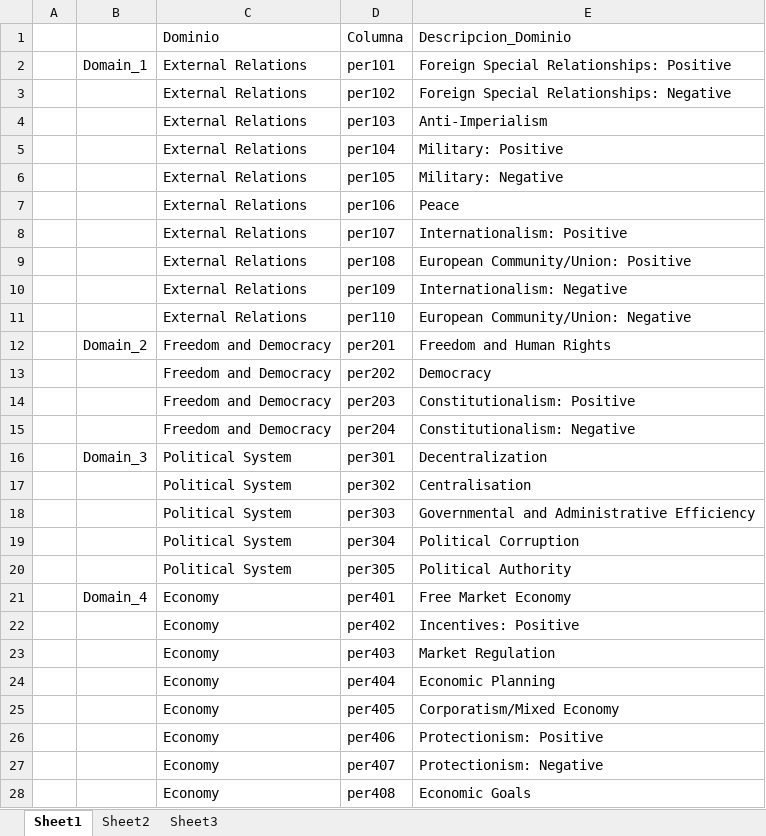
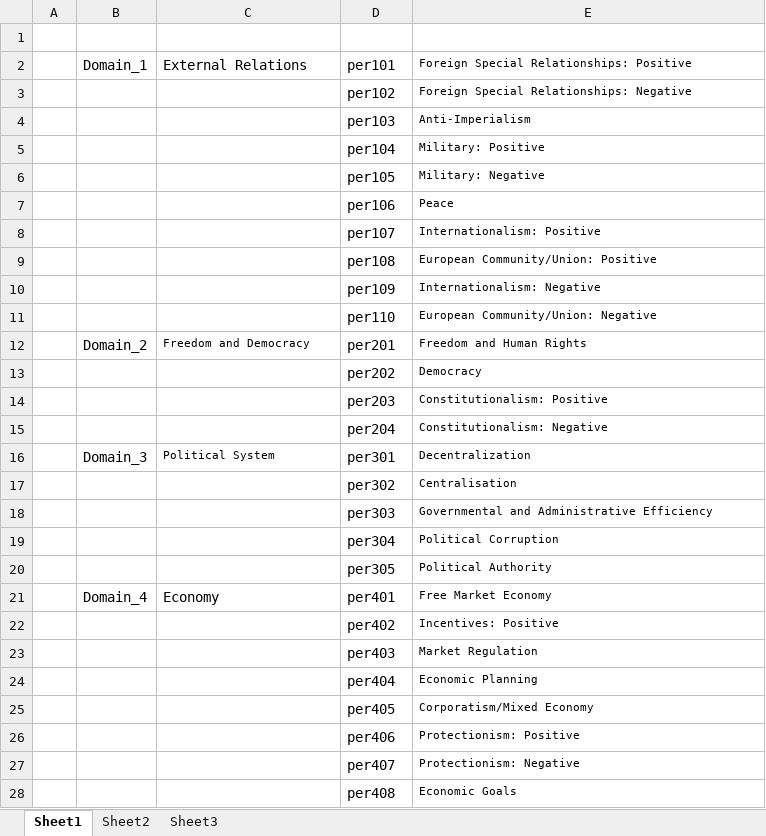
Before and after one commit to MatiasBunsterRaby/Capstone_git, an Excel workbook: Variables_Analytical_Data.xlsx, sheet Sheet1, drawn as a sheet; only a part is shown; values as stored, in another font and other column widths than the file's, no borders; the diff covers the shown part only; the diff names each change by its address in the sheet, - before the commit and + after, or states it on an @@ line.

```diff
--- a/Variables_Analytical_Data.xlsx (sheet Sheet1)
+++ b/Variables_Analytical_Data.xlsx (sheet Sheet1)
-row 1:  |  | Dominio | Columna | Descripcion_Dominio
+row 1: (empty)
@@ E2:E28 text size: smaller @@
-C3:C11: External Relations
+C3:C11: (empty)
@@ C12 text size: smaller @@
-C13:C15: Freedom and Democracy
+C13:C15: (empty)
@@ C16 text size: smaller @@
-C17:C20: Political System
+C17:C20: (empty)
-C22:C28: Economy
+C22:C28: (empty)
```
Also changed, not shown: 1 added row, 38 edited cells and cell formats elsewhere in this sheet, 2 other files.
